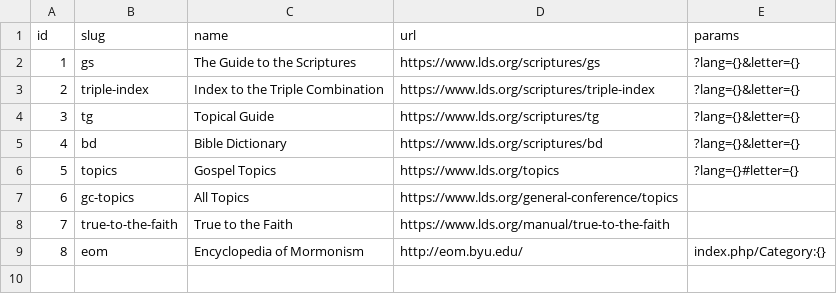
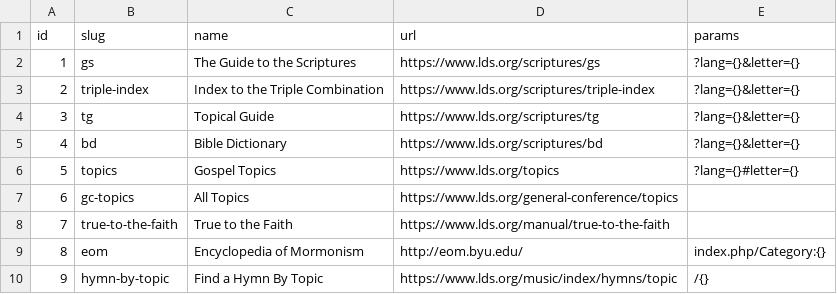
Before and after one commit to greeve/topics, a CSV file: sources.csv, drawn as a sheet; the diff names each change by its address in the sheet, - before the commit and + after, or states it on an @@ line.

Commit message:
Add hymn topics source

```diff
--- a/sources.csv
+++ b/sources.csv
+row 10: 9 | hymn-by-topic | Find a Hymn By Topic | https://www.lds.org/music/index/hymns/topic | /{}
```
